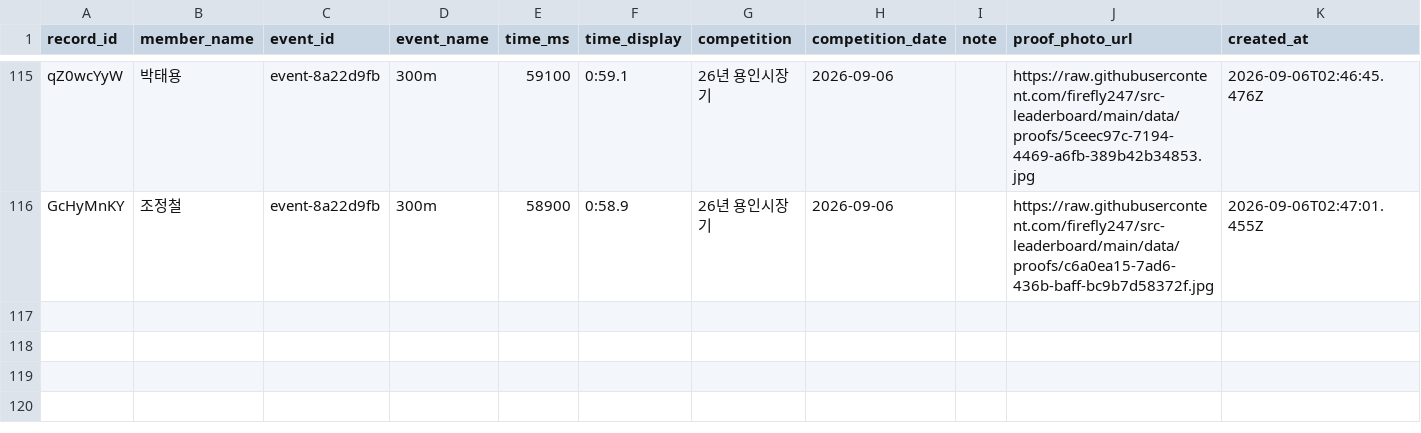
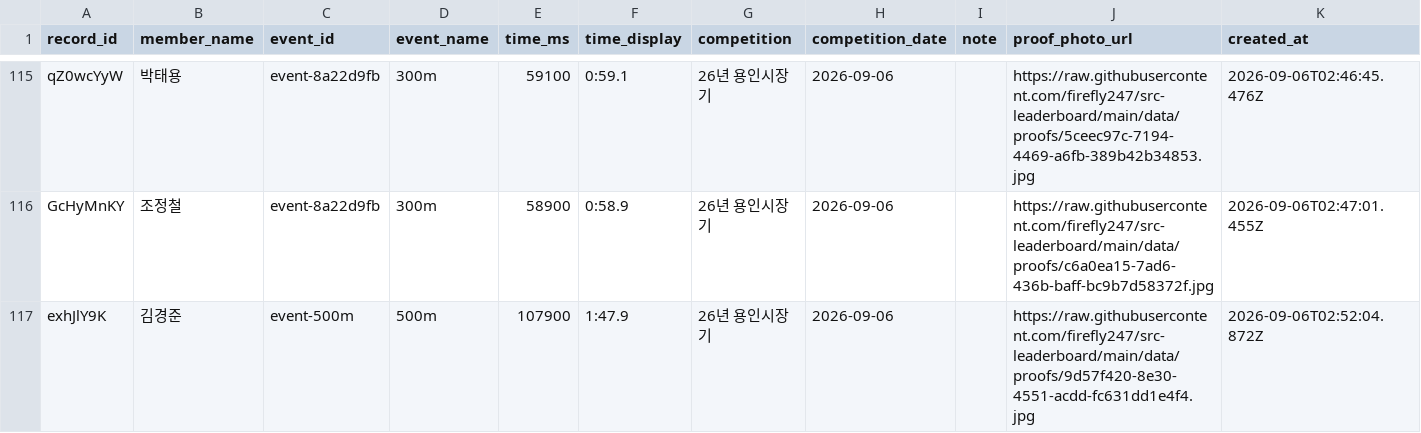
Before and after one commit to firefly247/src-leaderboard, a CSV file: data/records.csv, drawn as a sheet; only a part is shown, gaps mark what is left out; the diff names each change by its address in the sheet, - before the commit and + after, or states it on an @@ line.

Commit message:
Approve record request 9d57f420-8e30-4551-acdd-fc631dd1e4f4

```diff
--- a/data/records.csv
+++ b/data/records.csv
+row 117: exhJlY9K | 김경준 | event-500m | 500m | 107900 | 1:47.9 | 26년 용인시장기 | 2026-09-06 |  | https://raw.githubusercontent.com/firefly247/src-leaderboard/main/data/proofs/9d57f420-8e30-4551-acdd-fc631dd1e4f4.jpg | 2026-09-06T02:52:04.872Z
```
